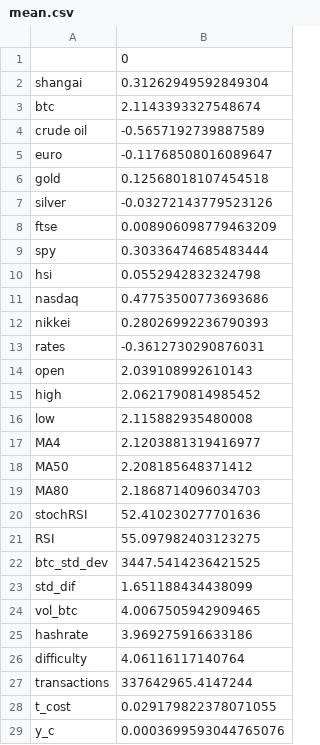
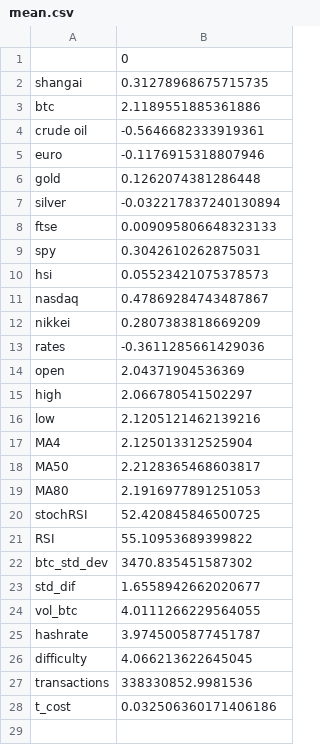
Before and after one commit to renejra/azure-ml-engineer, a CSV file: capstone/data/mean.csv, drawn as a sheet.

```diff
--- a/capstone/data/mean.csv
+++ b/capstone/data/mean.csv
@@ -1,29 +1,28 @@
 ,0
-shangai,0.31262949592849304
-btc,2.1143393327548674
-crude oil,-0.5657192739887589
-euro,-0.11768508016089647
-gold,0.12568018107454518
-silver,-0.03272143779523126
-ftse,0.008906098779463209
-spy,0.30336474685483444
-hsi,0.0552942832324798
-nasdaq,0.47753500773693686
-nikkei,0.28026992236790393
-rates,-0.3612730290876031
-open,2.039108992610143
-high,2.0621790814985452
-low,2.115882935480008
-MA4,2.1203881319416977
-MA50,2.208185648371412
-MA80,2.1868714096034703
-stochRSI,52.410230277701636
-RSI,55.097982403123275
-btc_std_dev,3447.5414236421525
-std_dif,1.651188434438099
-vol_btc,4.0067505942909465
-hashrate,3.969275916633186
-difficulty,4.06116117140764
-transactions,337642965.4147244
-t_cost,0.029179822378071055
-y_c,0.0003699593044765076
+shangai,0.31278968675715735
+btc,2.1189551885361886
+crude oil,-0.5646682333919361
+euro,-0.1176915318807946
+gold,0.1262074381286448
+silver,-0.032217837240130894
+ftse,0.009095806648323133
+spy,0.3042610262875031
+hsi,0.05523421075378573
+nasdaq,0.47869284743487867
+nikkei,0.2807383818669209
+rates,-0.3611285661429036
+open,2.04371904536369
+high,2.066780541502297
+low,2.1205121462139216
+MA4,2.125013312525904
+MA50,2.2128365468603817
+MA80,2.1916977891251053
+stochRSI,52.420845846500725
+RSI,55.10953689399822
+btc_std_dev,3470.835451587302
+std_dif,1.6558942662020677
+vol_btc,4.0111266229564055
+hashrate,3.9745005877451787
+difficulty,4.066213622645045
+transactions,338330852.9981536
+t_cost,0.032506360171406186
```
Also changed, not shown: capstone/data/std.csv, 5 other files.
